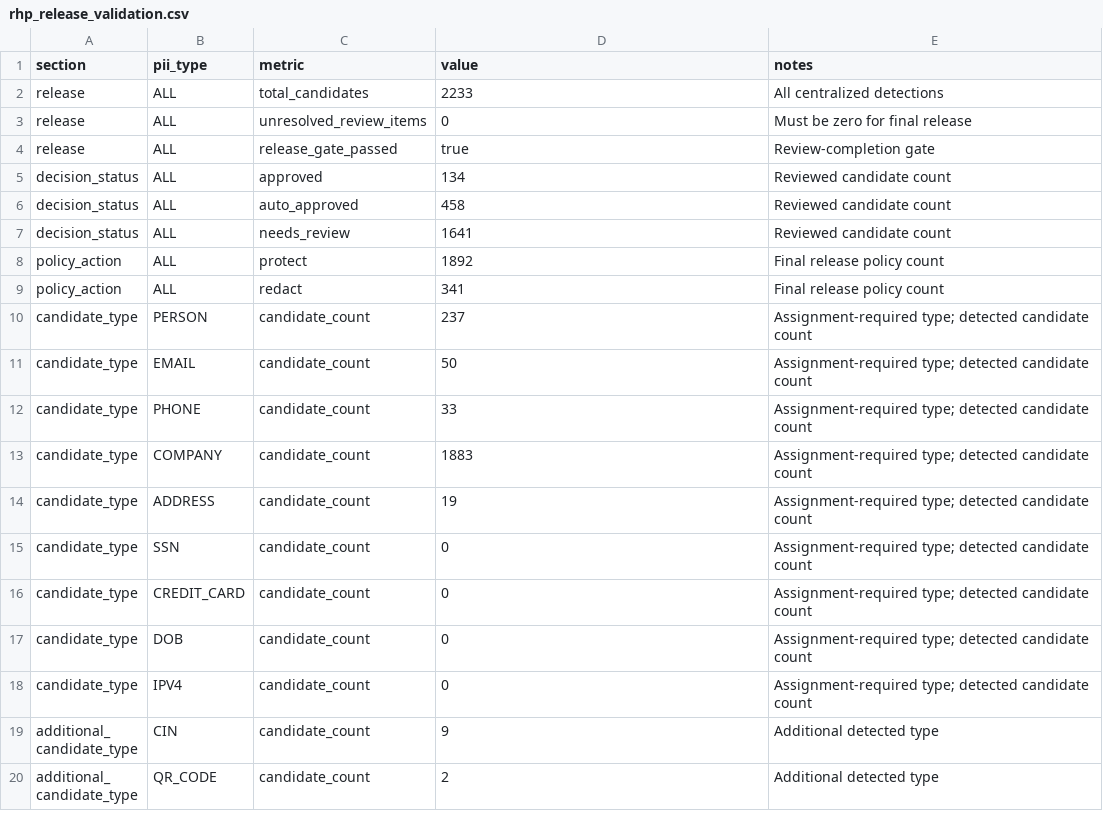
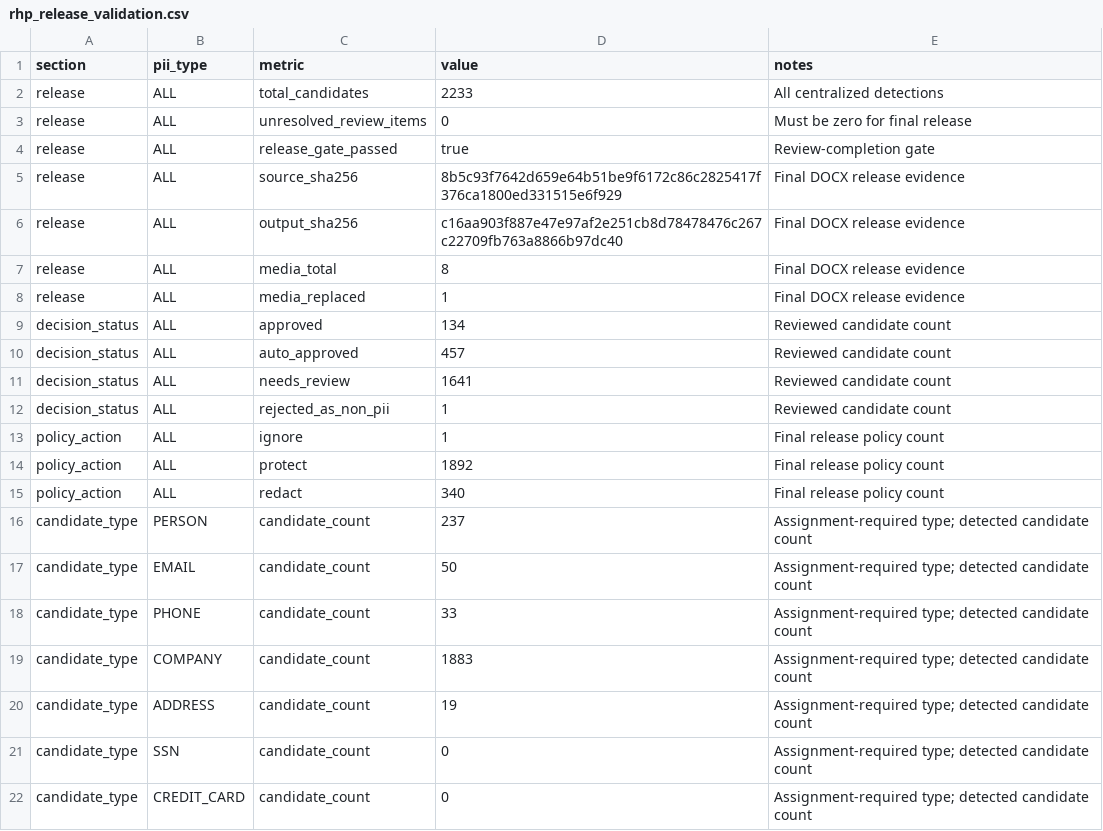
Before and after one commit to saumyasaini11/redact-scalarai, a CSV file: reports/rhp_release_validation.csv, drawn as a sheet; only a part is shown; the shorter side is filled out with more unchanged rows.

Commit message:
Finalize synchronized redaction release and media audit

```diff
--- a/reports/rhp_release_validation.csv
+++ b/reports/rhp_release_validation.csv
@@ -4,7 +4,13 @@ release,ALL,unresolved_review_items,0,Must be zero for final release
 release,ALL,release_gate_passed,true,Review-completion gate
+release,ALL,source_sha256,8b5c93f7642d659e64b51be9f6172c86c2825417f376ca1800ed331515e6f929,Final DOCX release evidence
+release,ALL,output_sha256,c16aa903f887e47e97af2e251cb8d78478476c267c22709fb763a8866b97dc40,Final DOCX release evidence
+release,ALL,media_total,8,Final DOCX release evidence
+release,ALL,media_replaced,1,Final DOCX release evidence
 decision_status,ALL,approved,134,Reviewed candidate count
-decision_status,ALL,auto_approved,458,Reviewed candidate count
+decision_status,ALL,auto_approved,457,Reviewed candidate count
 decision_status,ALL,needs_review,1641,Reviewed candidate count
+decision_status,ALL,rejected_as_non_pii,1,Reviewed candidate count
+policy_action,ALL,ignore,1,Final release policy count
 policy_action,ALL,protect,1892,Final release policy count
-policy_action,ALL,redact,341,Final release policy count
+policy_action,ALL,redact,340,Final release policy count
 candidate_type,PERSON,candidate_count,237,Assignment-required type; detected candidate count
```
Also changed, not shown: 20 other files.
